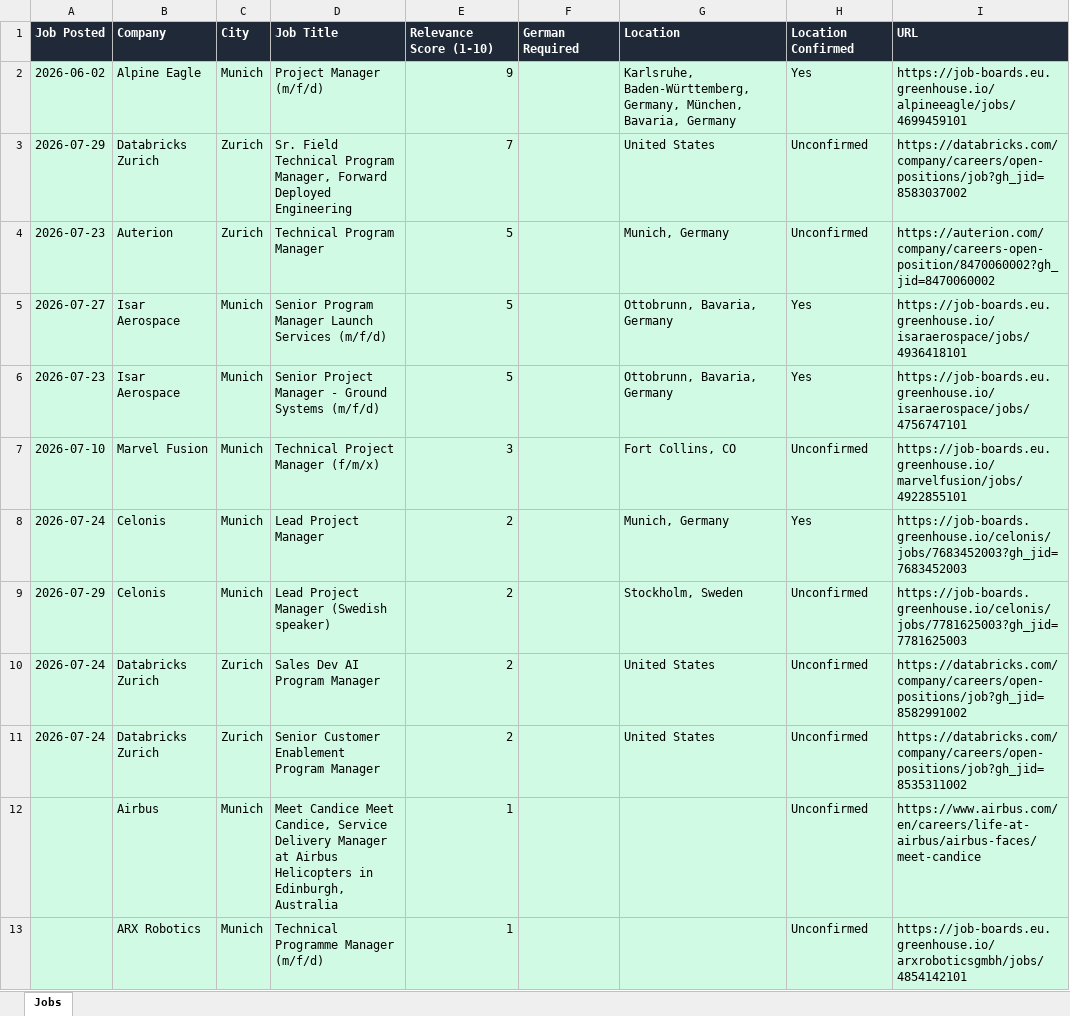
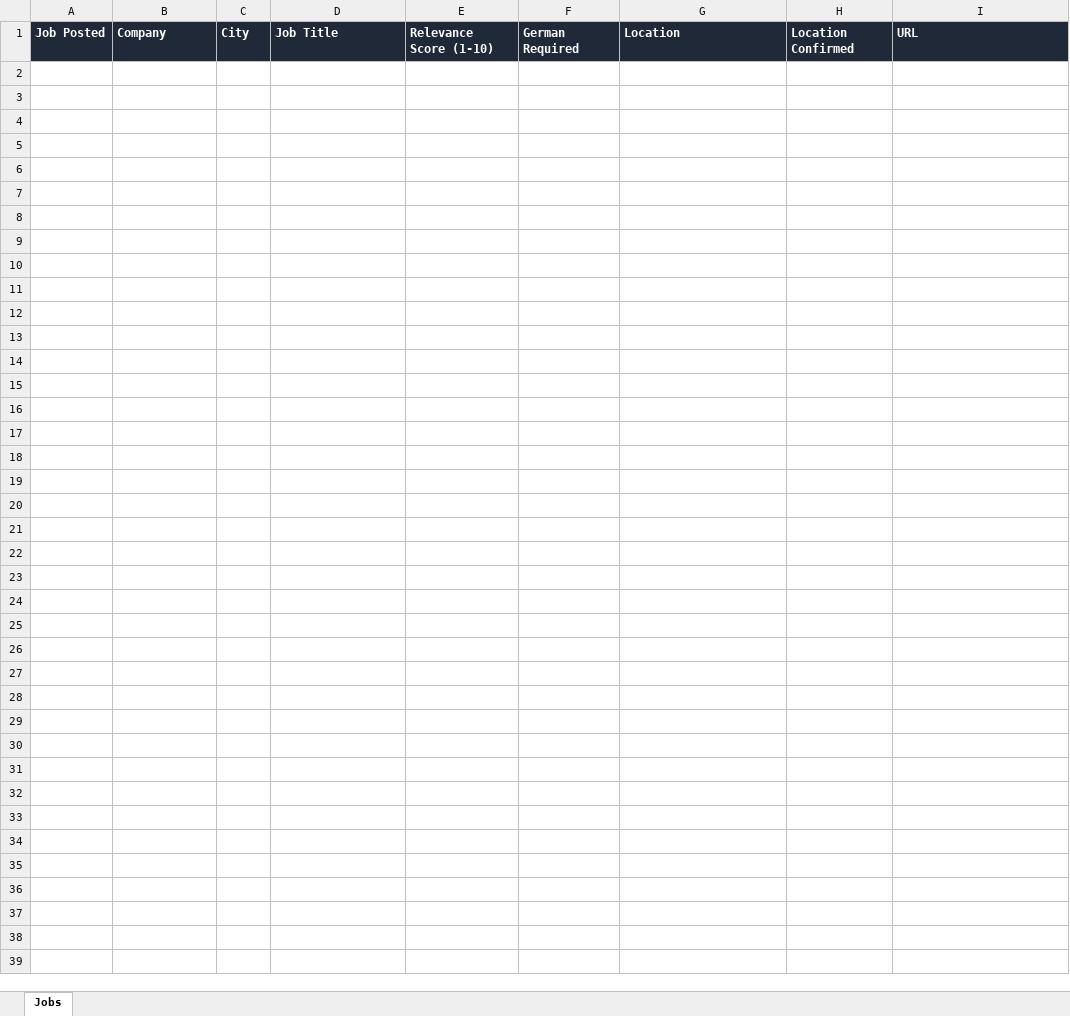
Before and after one commit to ifeellikeadev/Trackernew, an Excel workbook: data/job_tracker.xlsx, sheet Jobs, drawn as a sheet; only a part is shown; values as stored, in another font and other column widths than the file's, no borders; the diff covers the shown part only; the diff names each change by its address in the sheet, - before the commit and + after, or states it on an @@ line.

```diff
--- a/data/job_tracker.xlsx (sheet Jobs)
+++ b/data/job_tracker.xlsx (sheet Jobs)
-row 2: 2026-06-02 | Alpine Eagle | Munich | Project Manager (m/f/d) | 9 |  | Karlsruhe, Baden-Württemberg, Germany, München, Bavaria, Germany | Yes | https://job-boards.eu.greenhouse.io/alpineeagle/jobs/4699459101
-row 3: 2026-07-29 | Databricks Zurich | Zurich | Sr. Field Technical Program Manager, Forward Deployed Engineering | 7 |  | United States | Unconfirmed | https://databricks.com/company/careers/open-positions/job?gh_jid=8583037002
-row 4: 2026-07-23 | Auterion | Zurich | Technical Program Manager | 5 |  | Munich, Germany | Unconfirmed | https://auterion.com/company/careers-open-position/8470060002?gh_jid=8470060002
-row 5: 2026-07-27 | Isar Aerospace | Munich | Senior Program Manager Launch Services (m/f/d) | 5 |  | Ottobrunn, Bavaria, Germany | Yes | https://job-boards.eu.greenhouse.io/isaraerospace/jobs/4936418101
-row 6: 2026-07-23 | Isar Aerospace | Munich | Senior Project Manager - Ground Systems (m/f/d) | 5 |  | Ottobrunn, Bavaria, Germany | Yes | https://job-boards.eu.greenhouse.io/isaraerospace/jobs/4756747101
-row 7: 2026-07-10 | Marvel Fusion | Munich | Technical Project Manager (f/m/x) | 3 |  | Fort Collins, CO | Unconfirmed | https://job-boards.eu.greenhouse.io/marvelfusion/jobs/4922855101
-row 8: 2026-07-24 | Celonis | Munich | Lead Project Manager | 2 |  | Munich, Germany | Yes | https://job-boards.greenhouse.io/celonis/jobs/7683452003?gh_jid=7683452003
-row 9: 2026-07-29 | Celonis | Munich | Lead Project Manager (Swedish speaker) | 2 |  | Stockholm, Sweden | Unconfirmed | https://job-boards.greenhouse.io/celonis/jobs/7781625003?gh_jid=7781625003
-row 10: 2026-07-24 | Databricks Zurich | Zurich | Sales Dev AI Program Manager | 2 |  | United States | Unconfirmed | https://databricks.com/company/careers/open-positions/job?gh_jid=8582991002
-row 11: 2026-07-24 | Databricks Zurich | Zurich | Senior Customer Enablement Program Manager | 2 |  | United States | Unconfirmed | https://databricks.com/company/careers/open-positions/job?gh_jid=8535311002
-row 12:  | Airbus | Munich | Meet Candice Meet Candice, Service Delivery Manager at Airbus Helicopters in Edinburgh, Australia | 1 |  |  | Unconfirmed | https://www.airbus.com/en/careers/life-at-airbus/airbus-faces/meet-candice
-row 13:  | ARX Robotics | Munich | Technical Programme Manager (m/f/d) | 1 |  |  | Unconfirmed | https://job-boards.eu.greenhouse.io/arxroboticsgmbh/jobs/4854142101
```
Also changed, not shown: 12 removed rows elsewhere in this sheet, 2 other files.
